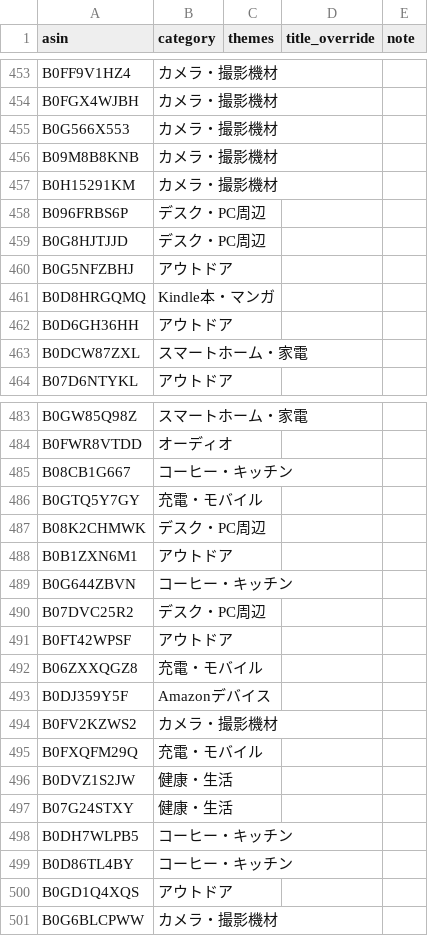
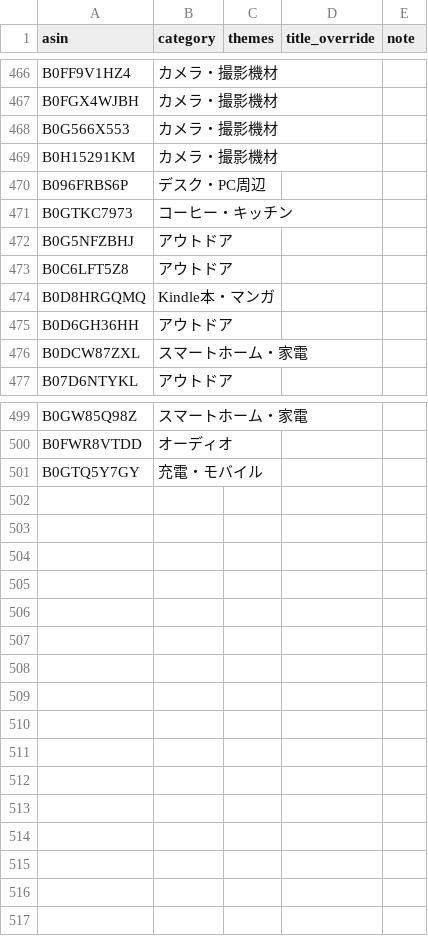
Before and after one commit to yokoichi/amazonsalematome, a CSV file: data/catalog-auto.csv, drawn as a sheet; only a part is shown, gaps mark what is left out; removed rows and columns are numbered as before the commit, all else as after; the diff covers the shown part only; the diff names each change by its address in the sheet, - before the commit and + after, or states it on an @@ line.

```diff
--- a/data/catalog-auto.csv
+++ b/data/catalog-auto.csv
-row 456: B09M8B8KNB | カメラ・撮影機材
-row 459: B0G8HJTJJD | デスク・PC周辺
+row 471: B0GTKC7973 | コーヒー・キッチン
+row 473: B0C6LFT5Z8 | アウトドア
-row 485: B08CB1G667 | コーヒー・キッチン
-row 487: B08K2CHMWK | デスク・PC周辺
-row 488: B0B1ZXN6M1 | アウトドア
-row 489: B0G644ZBVN | コーヒー・キッチン
-row 490: B07DVC25R2 | デスク・PC周辺
-row 491: B0FT42WPSF | アウトドア
-row 492: B06ZXXQGZ8 | 充電・モバイル
-row 493: B0DJ359Y5F | Amazonデバイス
-row 494: B0FV2KZWS2 | カメラ・撮影機材
-row 495: B0FXQFM29Q | 充電・モバイル
-row 496: B0DVZ1S2JW | 健康・生活
-row 497: B07G24STXY | 健康・生活
-row 498: B0DH7WLPB5 | コーヒー・キッチン
-row 499: B0D86TL4BY | コーヒー・キッチン
-row 500: B0GD1Q4XQS | アウトドア
-row 501: B0G6BLCPWW | カメラ・撮影機材
```
Also changed, not shown: 33 added rows, 17 removed rows, 5 moved rows and 1 edited cell elsewhere in this file, 1 other file.
